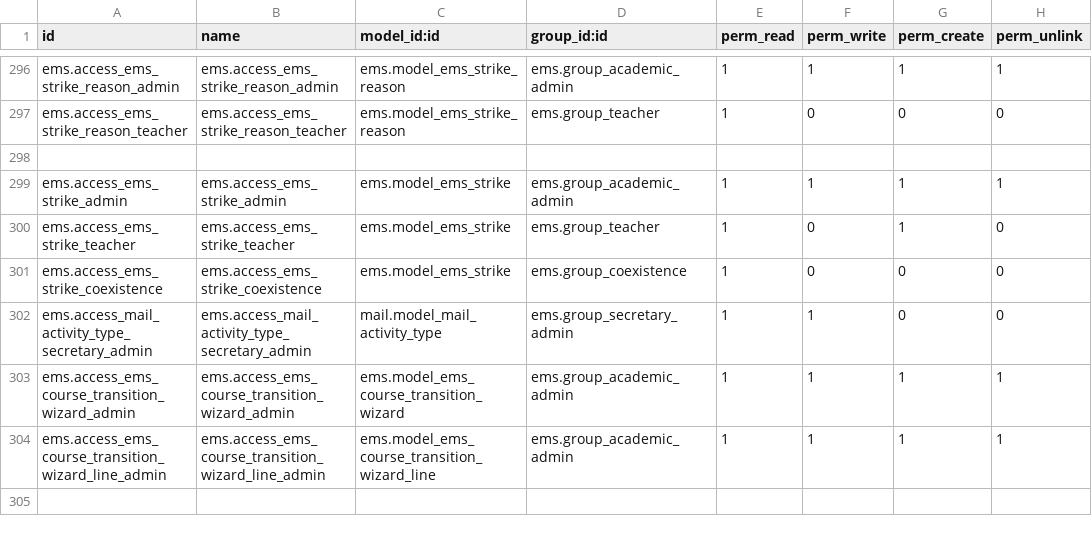
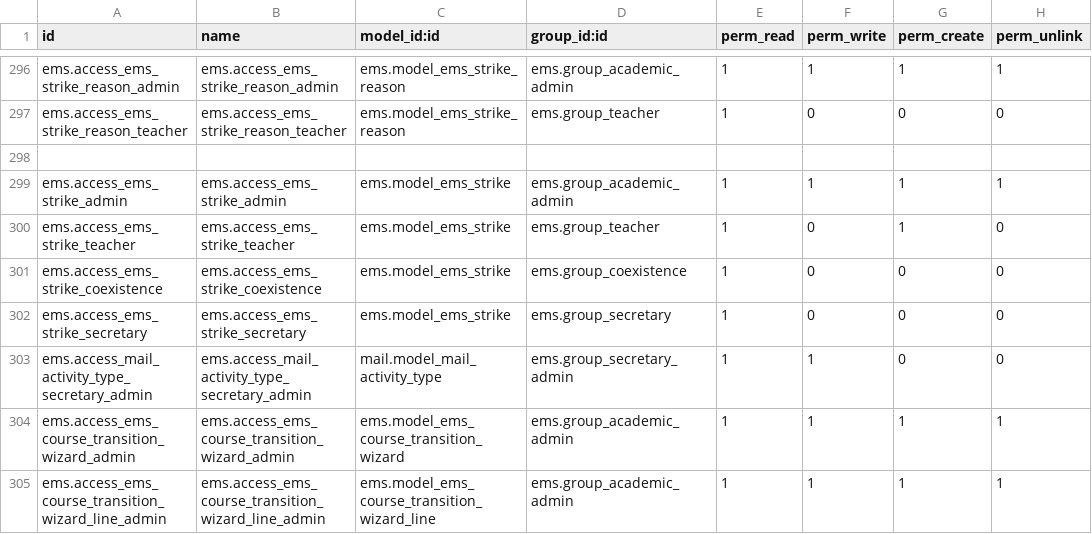
Before and after one commit to ElPuig/EMS, a CSV file: security/ir.model.access.csv, drawn as a sheet; only a part is shown, gaps mark what is left out.

```diff
--- a/security/ir.model.access.csv
+++ b/security/ir.model.access.csv
@@ -301,2 +301,3 @@ ems.access_ems_strike_teacher,ems.access_ems_strike_teacher,ems.model_ems_strike
 ems.access_ems_strike_coexistence,ems.access_ems_strike_coexistence,ems.model_ems_strike,ems.group_coexistence,1,0,0,0
+ems.access_ems_strike_secretary,ems.access_ems_strike_secretary,ems.model_ems_strike,ems.group_secretary,1,0,0,0
 ems.access_mail_activity_type_secretary_admin,ems.access_mail_activity_type_secretary_admin,mail.model_mail_activity_type,ems.group_secretary_admin,1,1,0,0
```
Also changed, not shown: 2 other files.
